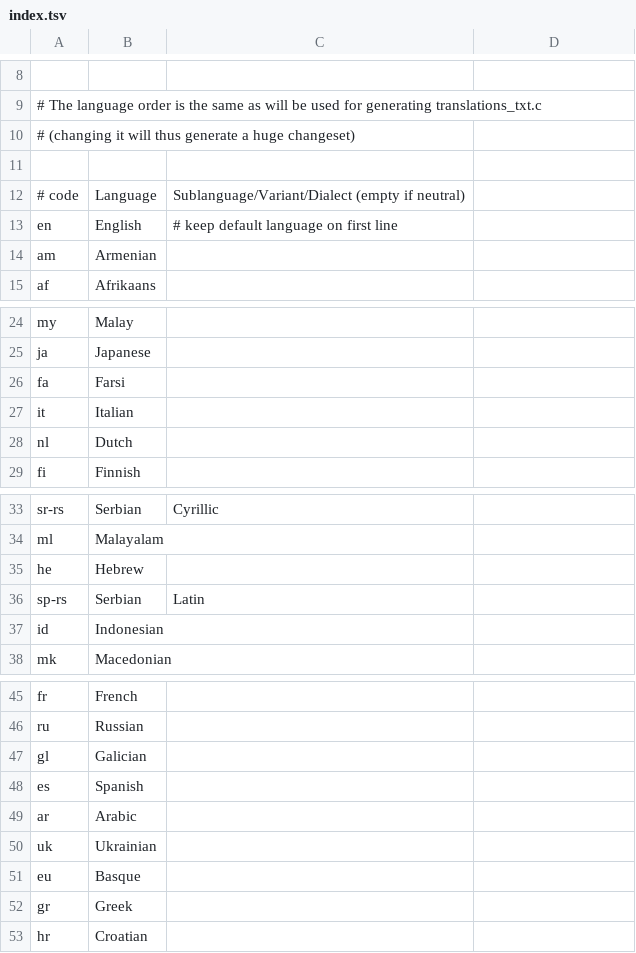
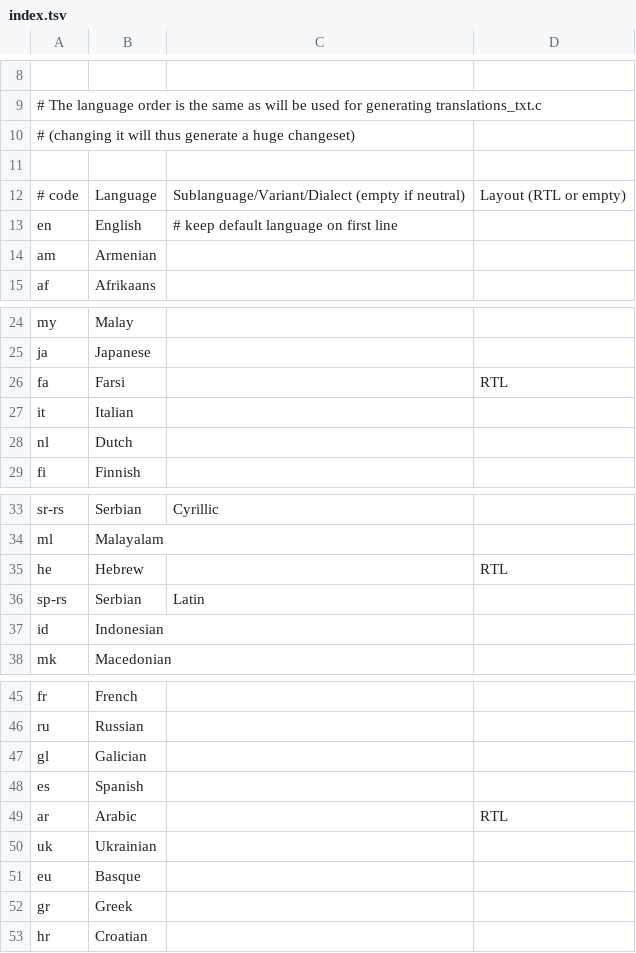
Before and after one commit to kusl/sumatrapdf, a TSV file: strings/index.tsv, drawn as a sheet; only a part is shown, gaps mark what is left out.

```diff
--- a/strings/index.tsv
+++ b/strings/index.tsv
@@ -11,3 +11,3 @@
 
-# code	Language	Sublanguage/Variant/Dialect (empty if neutral)
+# code	Language	Sublanguage/Variant/Dialect (empty if neutral)	Layout (RTL or empty)
 en	English	# keep default language on first line
@@ -25,3 +25,3 @@ my	Malay
 ja	Japanese	
-fa	Farsi	
+fa	Farsi		RTL
 it	Italian	
@@ -34,3 +34,3 @@ sr-rs	Serbian	Cyrillic
 ml	Malayalam	
-he	Hebrew	
+he	Hebrew		RTL
 sp-rs	Serbian	Latin
@@ -48,3 +48,3 @@ gl	Galician
 es	Spanish	
-ar	Arabic	
+ar	Arabic		RTL
 uk	Ukrainian	
```
Also changed, not shown: 6 other files.
